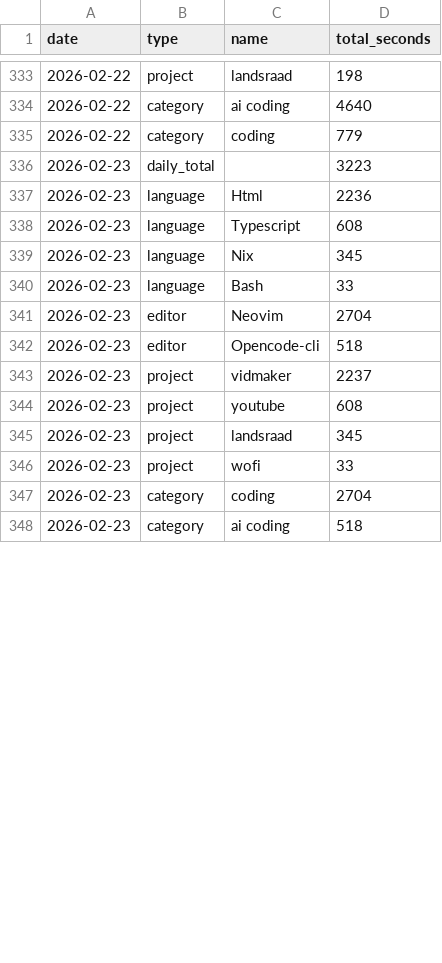
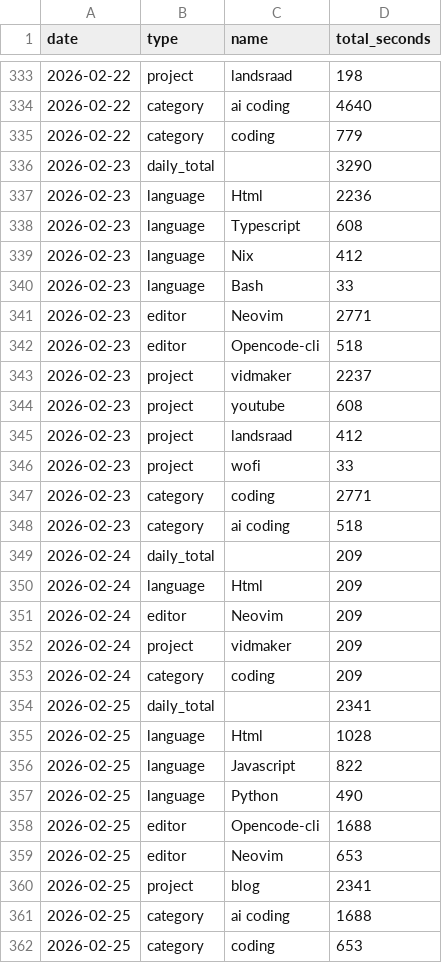
Before and after one commit to f0ldspace/blog, a CSV file: _data/programming-2026.csv, drawn as a sheet; only a part is shown, gaps mark what is left out; the diff covers the shown part only.

Commit message:
bump

```diff
--- a/_data/programming-2026.csv
+++ b/_data/programming-2026.csv
@@ -335,8 +335,8 @@ date,type,name,total_seconds
 2026-02-22,category,coding,779
-2026-02-23,daily_total,,3223
+2026-02-23,daily_total,,3290
 2026-02-23,language,Html,2236
 2026-02-23,language,Typescript,608
-2026-02-23,language,Nix,345
+2026-02-23,language,Nix,412
 2026-02-23,language,Bash,33
-2026-02-23,editor,Neovim,2704
+2026-02-23,editor,Neovim,2771
 2026-02-23,editor,Opencode-cli,518
@@ -344,5 +344,19 @@ date,type,name,total_seconds
 2026-02-23,project,youtube,608
-2026-02-23,project,landsraad,345
+2026-02-23,project,landsraad,412
 2026-02-23,project,wofi,33
-2026-02-23,category,coding,2704
+2026-02-23,category,coding,2771
 2026-02-23,category,ai coding,518
+2026-02-24,daily_total,,209
+2026-02-24,language,Html,209
+2026-02-24,editor,Neovim,209
+2026-02-24,project,vidmaker,209
+2026-02-24,category,coding,209
+2026-02-25,daily_total,,2341
+2026-02-25,language,Html,1028
+2026-02-25,language,Javascript,822
+2026-02-25,language,Python,490
+2026-02-25,editor,Opencode-cli,1688
+2026-02-25,editor,Neovim,653
+2026-02-25,project,blog,2341
+2026-02-25,category,ai coding,1688
+2026-02-25,category,coding,653
```
Also changed, not shown: 2 added rows, 2 removed rows, 1 moved row and 10 edited cells elsewhere in this file.
